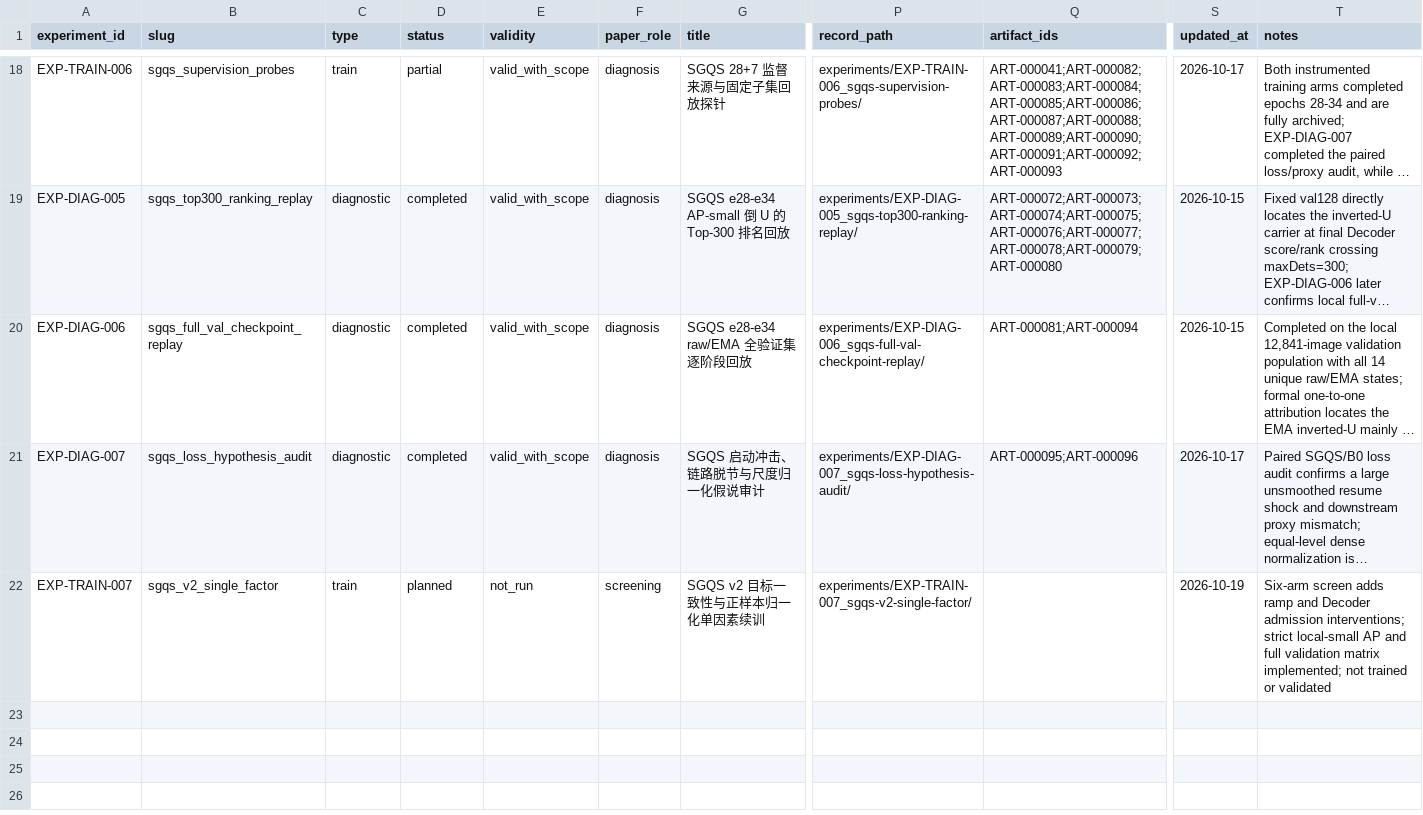
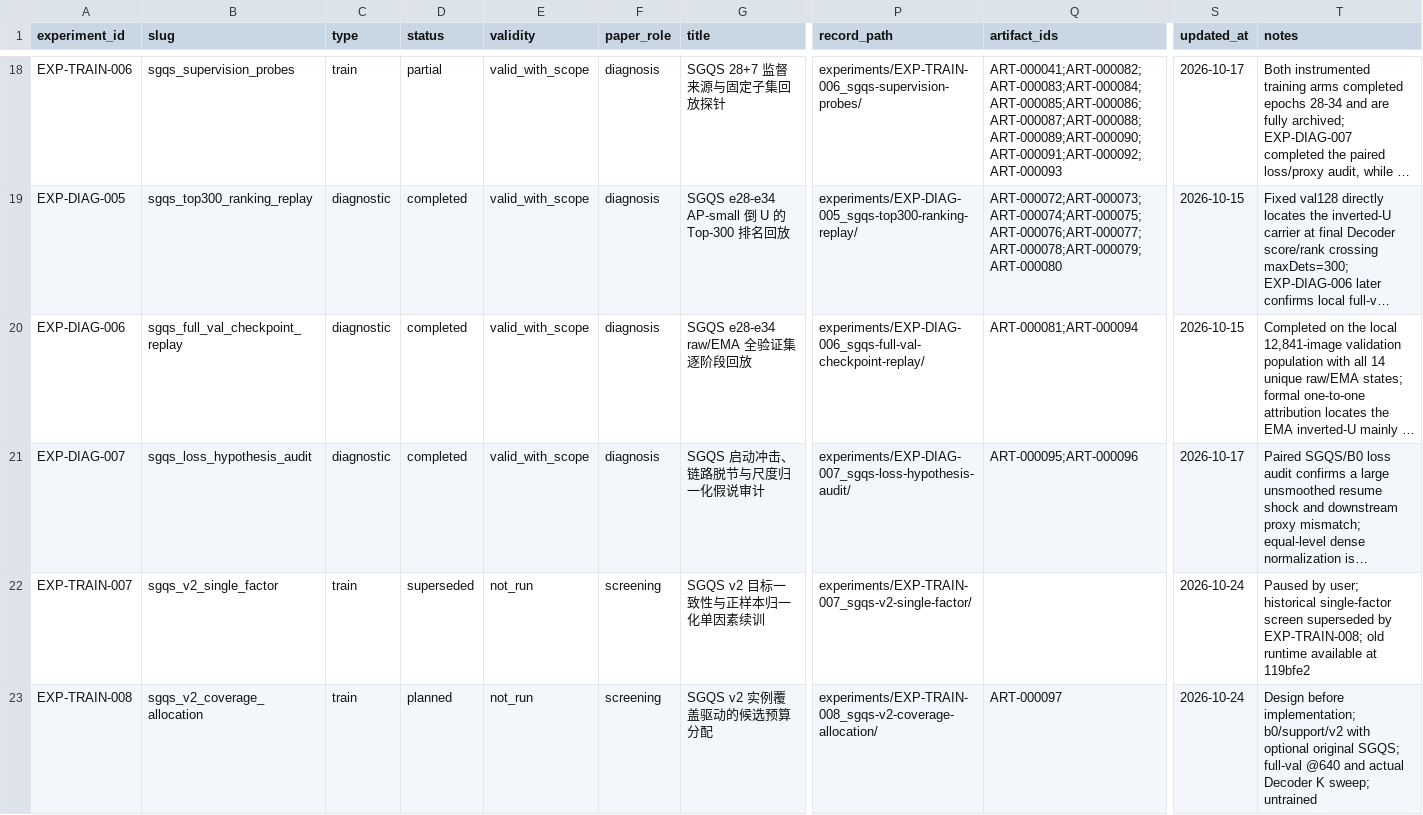
Before and after one commit to EnroutePacer/Dense-Single-type-Detection, a CSV file: article/experiments/registry.csv, drawn as a sheet; only a part is shown, gaps mark what is left out; long unchanged cells end in …; rows hold the shown columns only; the diff names each change by its address in the sheet, - before the commit and + after, or states it on an @@ line.

```diff
--- a/article/experiments/registry.csv
+++ b/article/experiments/registry.csv
-D22 (status): planned
+D22 (status): superseded
-S22 (updated_at): 2026-10-19
+S22 (updated_at): 2026-10-24
-T22 (notes): Six-arm screen adds ramp and Decoder admission interventions; strict local-small AP and full validation matrix implemented; not trained or validated
+T22 (notes): Paused by user; historical single-factor screen superseded by EXP-TRAIN-008; old runtime available at 119bfe2
+row 23: EXP-TRAIN-008 | sgqs_v2_coverage_allocation | train | planned | not_run | screening | SGQS v2 实例覆盖驱动的候选预算分配 | experiments/EXP-TRAIN-008_sgqs-v2-coverage-allocation/ | ART-000097 | 2026-10-24 | Design before implementation; b0/support/v2 with optional original SGQS; full-val @640 and actual Decoder K sweep; untrained
```
Also changed, not shown: article/docs/evidence/artifact_registry.csv, 54 other files.
